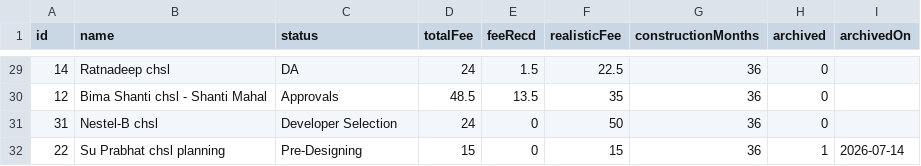
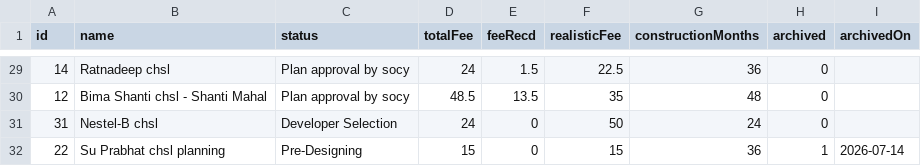
Before and after one commit to architectbharat-png/ABS-Project-Dashboard, a CSV file: projects.csv, drawn as a sheet; only a part is shown, gaps mark what is left out; the diff covers the shown part only.

```diff
--- a/projects.csv
+++ b/projects.csv
@@ -29,4 +29,4 @@ id,name,status,totalFee,feeRecd,realisticFee,constructionMonths,archived,archive
-14,"Ratnadeep chsl","DA",24,1.5,22.5,36,0,
-12,"Bima Shanti chsl - Shanti Mahal","Approvals",48.5,13.5,35,36,0,
-31,"Nestel-B chsl","Developer Selection",24,0,50,36,0,
+14,"Ratnadeep chsl","Plan approval by socy",24,1.5,22.5,36,0,
+12,"Bima Shanti chsl - Shanti Mahal","Plan approval by socy",48.5,13.5,35,48,0,
+31,"Nestel-B chsl","Developer Selection",24,0,50,24,0,
 22,"Su Prabhat chsl planning","Pre-Designing",15,0,15,36,1,"2026-07-14"
```
Also changed, not shown: 33 edited cells elsewhere in this file.
